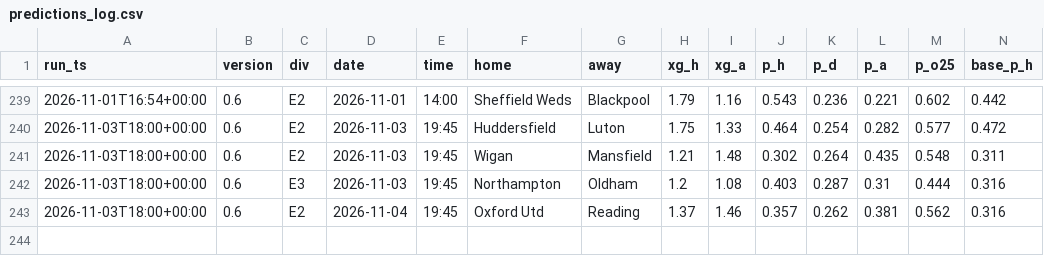
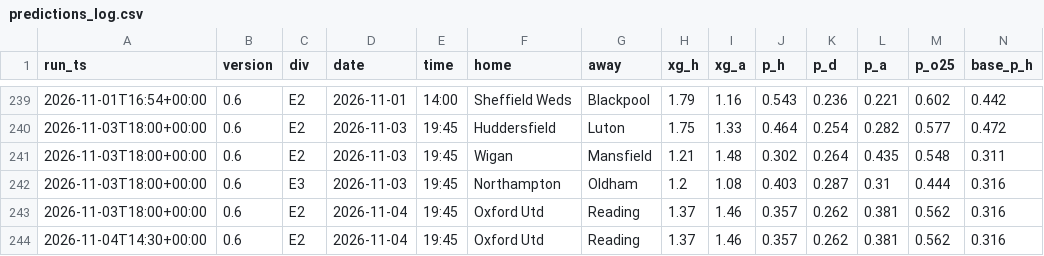
Before and after one commit to paulhessle-cyber/Football-formintel, a CSV file: logs/predictions_log.csv, drawn as a sheet; only a part is shown, gaps mark what is left out; rows hold the shown columns only; the diff names each change by its address in the sheet, - before the commit and + after, or states it on an @@ line.

```diff
--- a/logs/predictions_log.csv
+++ b/logs/predictions_log.csv
+row 244: 2026-11-04T14:30+00:00 | 0.6 | E2 | 2026-11-04 | 19:45 | Oxford Utd | Reading | 1.37 | 1.46 | 0.357 | 0.262 | 0.381 | 0.562 | 0.316
```
Also changed, not shown: 2 other files.
